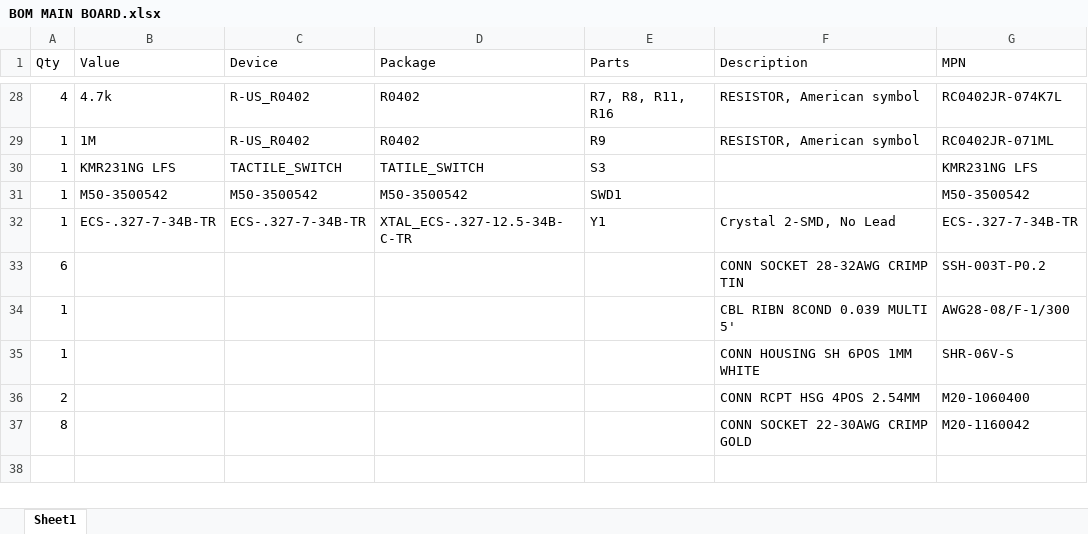
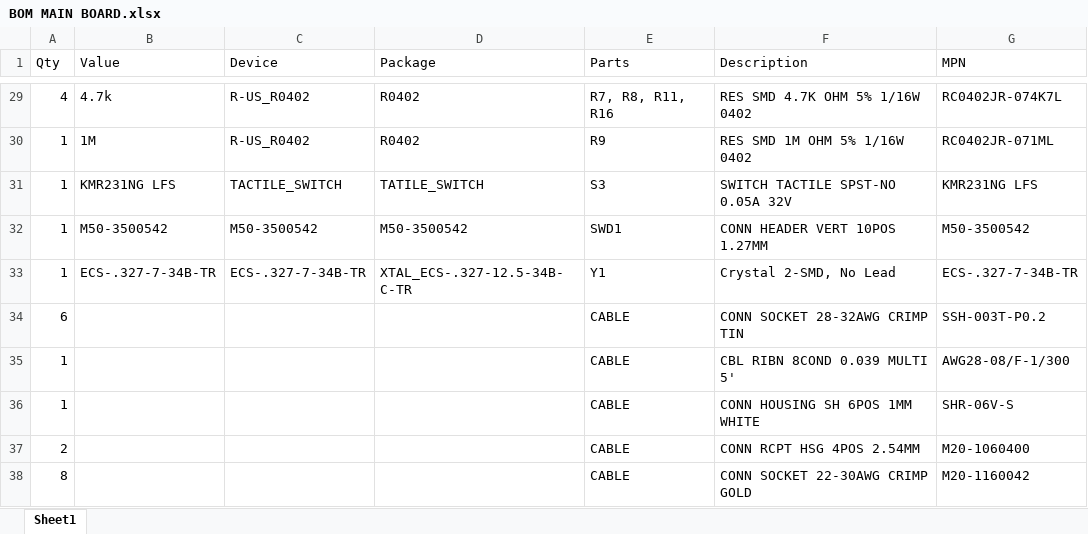
Before and after one commit to glydrfreak/OpenPPG-SP-Throttle-EagleCAD, an Excel workbook: BOM MAIN BOARD.xlsx, sheet Sheet1, drawn as a sheet; only a part is shown, gaps mark what is left out; values as stored, in another font and other column widths than the file's, no borders; addresses are those after the commit; the diff covers the shown part only; the diff names each change by its address in the sheet, - before the commit and + after, or states it on an @@ line.

```diff
--- a/BOM MAIN BOARD.xlsx (sheet Sheet1)
+++ b/BOM MAIN BOARD.xlsx (sheet Sheet1)
-F29 (Description): RESISTOR, American symbol
+F29 (Description): RES SMD 4.7K OHM 5% 1/16W 0402
-F30 (Description): RESISTOR, American symbol
+F30 (Description): RES SMD 1M OHM 5% 1/16W 0402
-F31 (Description): (empty)
+F31 (Description): SWITCH TACTILE SPST-NO 0.05A 32V
-F32 (Description): (empty)
+F32 (Description): CONN HEADER VERT 10POS 1.27MM
-E34:E38 (Parts): (empty)
+E34:E38 (Parts): CABLE
```
Also changed, not shown: 5 added rows, 4 removed rows and 17 edited cells elsewhere in this sheet, 3 other files.
